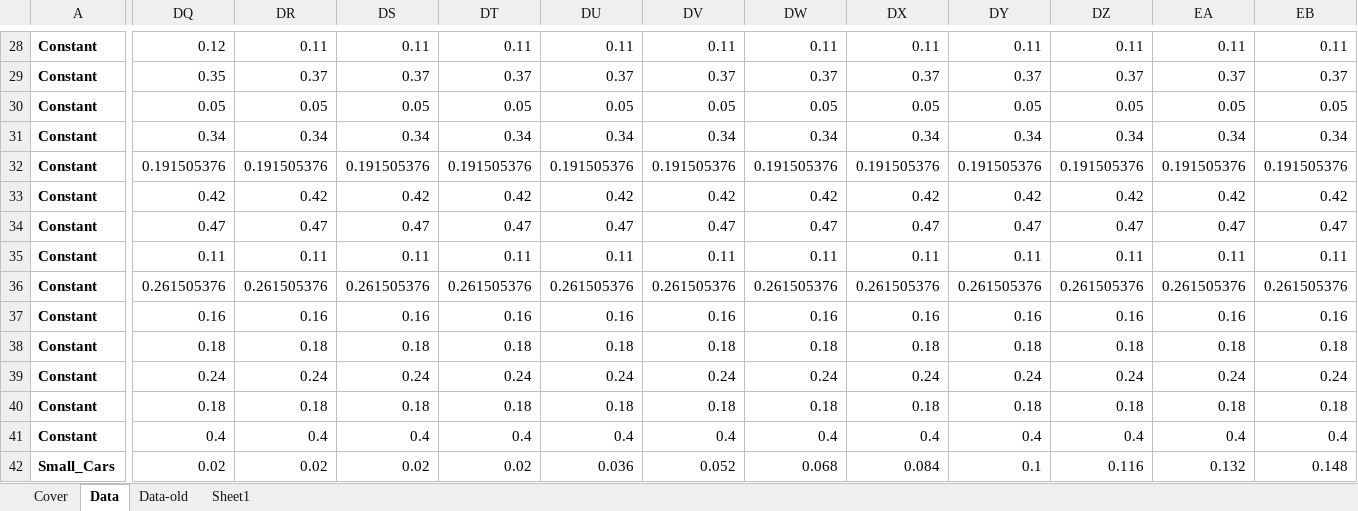
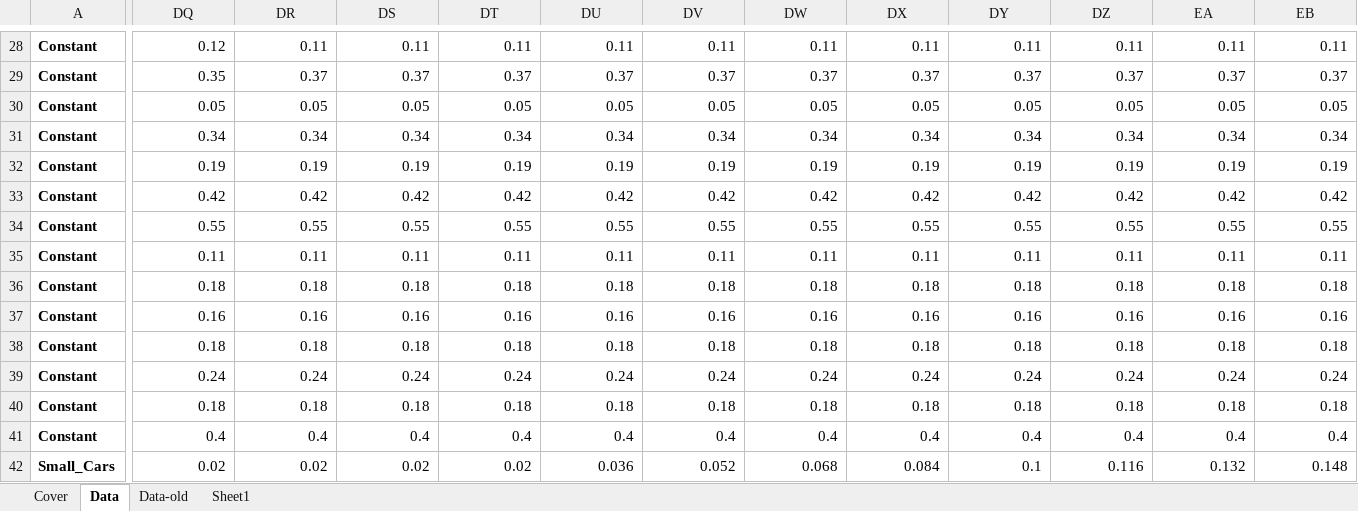
Before and after one commit to romainbilly/Dynamic-MFA-Al-in-Passenger-Cars, an Excel workbook: data/Segments.xlsx, sheet Data, drawn as a sheet; only a part is shown, gaps mark what is left out; values as stored, in another font and other column widths than the file's, no borders; removed rows and columns are numbered as before the commit, all else as after; rows hold the shown columns only; the diff covers the shown part only; the diff names each change by its address in the sheet, - before the commit and + after, or states it on an @@ line.

```diff
--- a/data/Segments.xlsx (sheet Data)
+++ b/data/Segments.xlsx (sheet Data)
-row 32: Constant | 0.191505376 | 0.191505376 | 0.191505376 | 0.191505376 | 0.191505376 | 0.191505376 | 0.191505376 | 0.191505376 | 0.191505376 | 0.191505376 | 0.191505376 | 0.191505376
+row 32: Constant | 0.19 | 0.19 | 0.19 | 0.19 | 0.19 | 0.19 | 0.19 | 0.19 | 0.19 | 0.19 | 0.19 | 0.19
-DQ34: 0.47
+DQ34: 0.55
-DR34: 0.47
+DR34: 0.55
-DS34: 0.47
+DS34: 0.55
-DT34: 0.47
+DT34: 0.55
-DU34: 0.47
+DU34: 0.55
-DV34: 0.47
+DV34: 0.55
-DW34: 0.47
+DW34: 0.55
-DX34: 0.47
+DX34: 0.55
-DY34: 0.47
+DY34: 0.55
-DZ34: 0.47
+DZ34: 0.55
-EA34: 0.47
+EA34: 0.55
-EB34: 0.47
+EB34: 0.55
-DQ36: 0.261505376
+DQ36: 0.18
-DR36: 0.261505376
+DR36: 0.18
-DS36: 0.261505376
+DS36: 0.18
-DT36: 0.261505376
+DT36: 0.18
-DU36: 0.261505376
+DU36: 0.18
-DV36: 0.261505376
+DV36: 0.18
-DW36: 0.261505376
+DW36: 0.18
-DX36: 0.261505376
+DX36: 0.18
-DY36: 0.261505376
+DY36: 0.18
-DZ36: 0.261505376
+DZ36: 0.18
-EA36: 0.261505376
+EA36: 0.18
-EB36: 0.261505376
+EB36: 0.18
```
Also changed, not shown: 3 added rows, 3 removed rows, 455 edited cells and cell formats elsewhere in this sheet, formulas that keep their value, data/SP_Coeff.xlsx, 1 other file.
